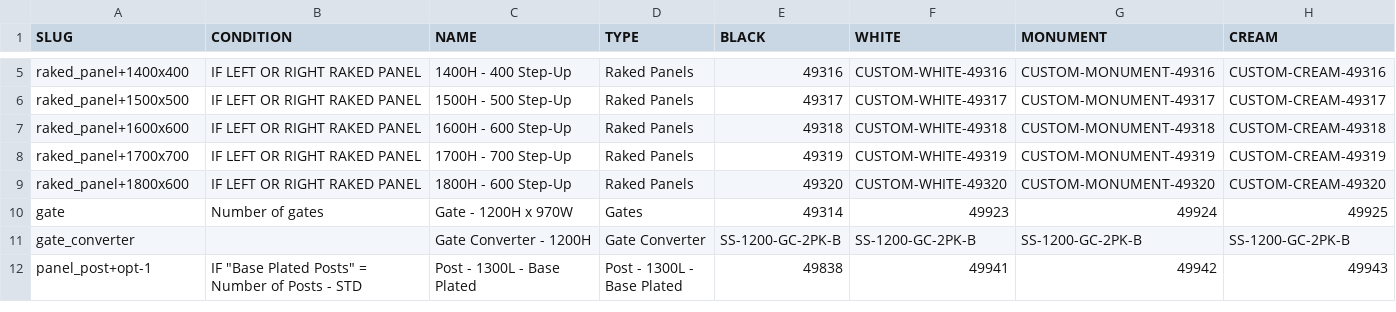
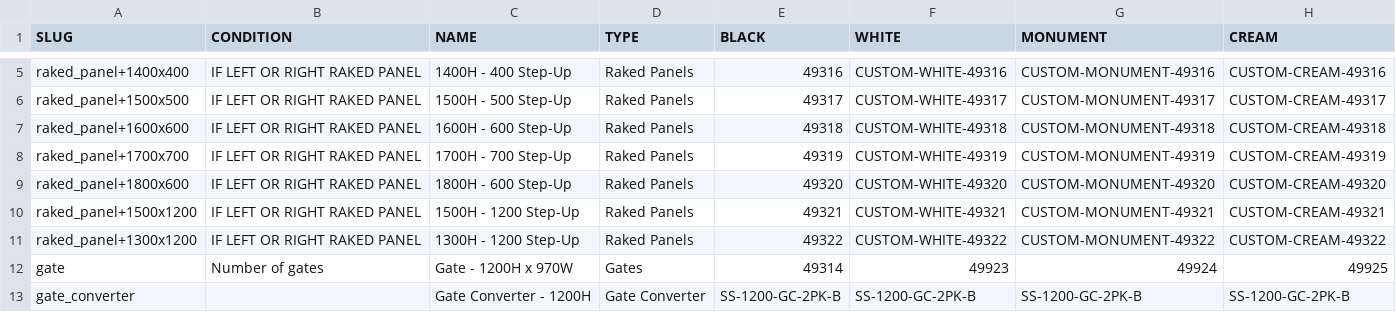
Before and after one commit to fencewebmaster/fencing, a CSV file: data/products.csv, drawn as a sheet; only a part is shown, gaps mark what is left out; the shorter side is filled out with more unchanged rows; the diff names each change by its address in the sheet, - before the commit and + after, or states it on an @@ line.

Commit message:
Added new products

```diff
--- a/data/products.csv
+++ b/data/products.csv
+row 10: raked_panel+1500x1200 | IF LEFT OR RIGHT RAKED PANEL | 1500H - 1200 Step-Up | Raked Panels | 49321 | CUSTOM-WHITE-49321 | CUSTOM-MONUMENT-49321 | CUSTOM-CREAM-49321
+row 11: raked_panel+1300x1200 | IF LEFT OR RIGHT RAKED PANEL | 1300H - 1200 Step-Up | Raked Panels | 49322 | CUSTOM-WHITE-49322 | CUSTOM-MONUMENT-49322 | CUSTOM-CREAM-49322
```
